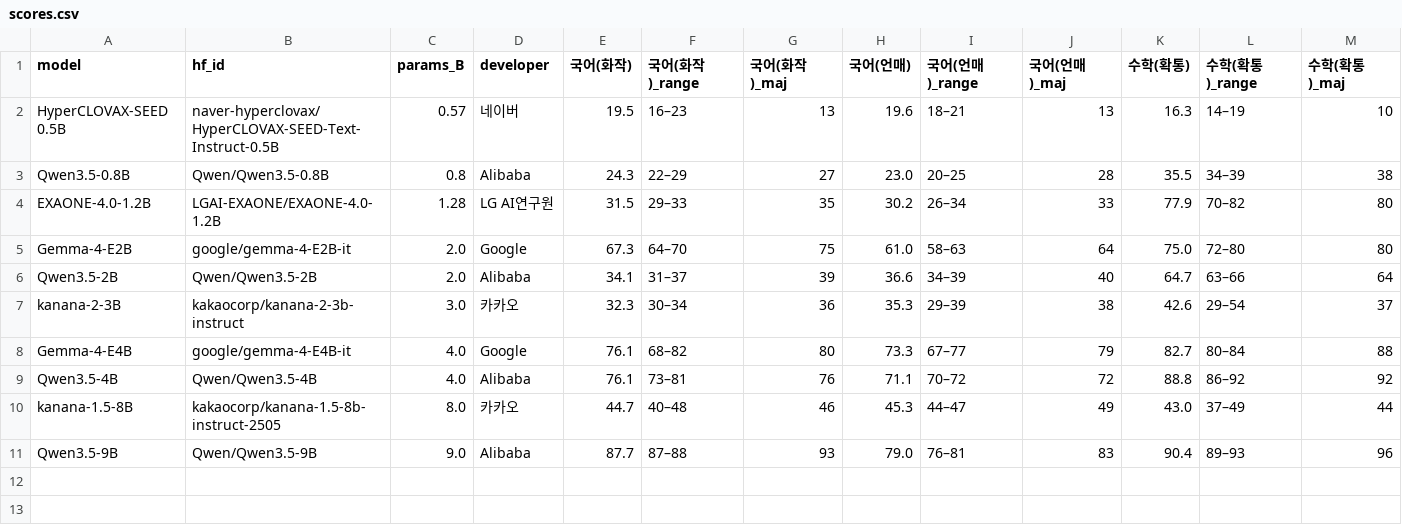
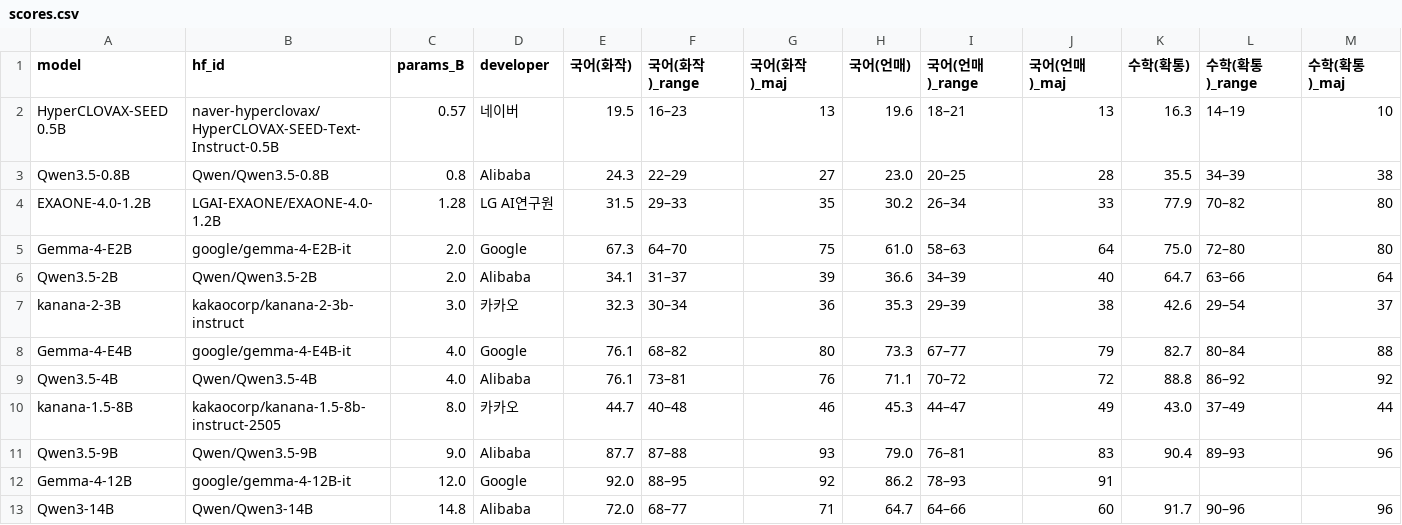
Before and after one commit to geumjin99/suneung2027-llm-bench, a CSV file: results/scores.csv, drawn as a sheet; only a part is shown; rows hold the shown columns only; the diff names each change by its address in the sheet, - before the commit and + after, or states it on an @@ line.

Commit message:
Update results (23 runs)

```diff
--- a/results/scores.csv
+++ b/results/scores.csv
+row 12: Gemma-4-12B | google/gemma-4-12B-it | 12.0 | Google | 92.0 | 88–95 | 92 | 86.2 | 78–93 | 91
+row 13: Qwen3-14B | Qwen/Qwen3-14B | 14.8 | Alibaba | 72.0 | 68–77 | 71 | 64.7 | 64–66 | 60 | 91.7 | 90–96 | 96
```
Also changed, not shown: 15 other files.
